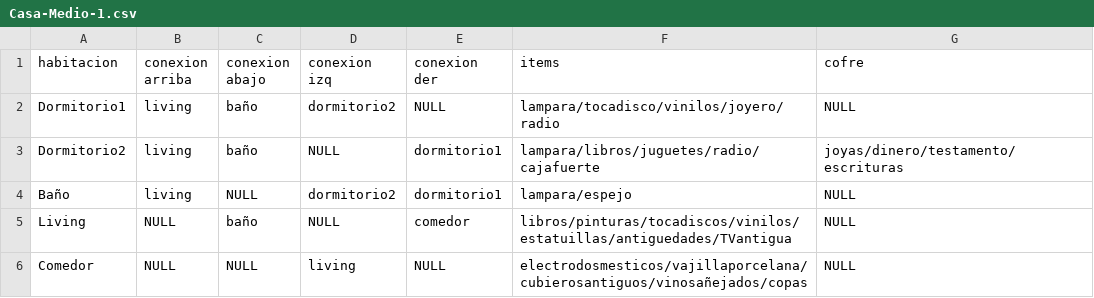
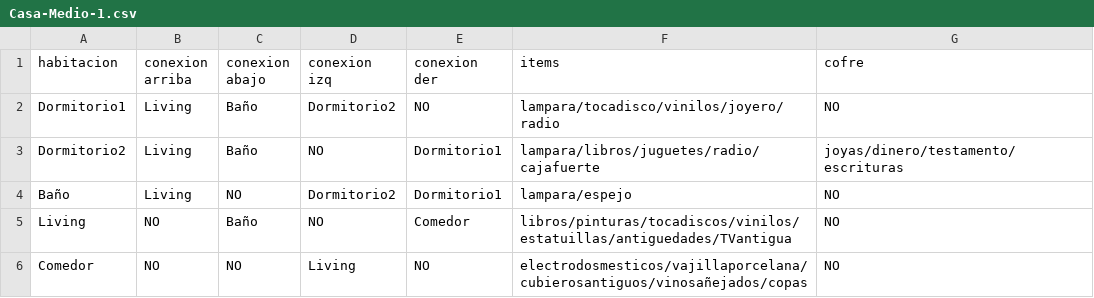
Before and after one commit to SaikooBlvckk/Bad-Ending, a CSV file: Casas/Casa-Medio-1.csv, drawn as a sheet.

```diff
--- a/Casas/Casa-Medio-1.csv
+++ b/Casas/Casa-Medio-1.csv
@@ -1,6 +1,6 @@
 habitacion,conexion arriba,conexion abajo,conexion izq,conexion der, items, cofre
-Dormitorio1,living,baño,dormitorio2,NULL, lampara/tocadisco/vinilos/joyero/radio,NULL
-Dormitorio2,living,baño,NULL,dormitorio1, lampara/libros/juguetes/radio/cajafuerte,joyas/dinero/testamento/escrituras
-Baño,living,NULL,dormitorio2,dormitorio1, lampara/espejo,NULL
-Living,NULL,baño,NULL,comedor, libros/pinturas/tocadiscos/vinilos/estatuillas/antiguedades/TVantigua ,NULL
-Comedor,NULL,NULL,living,NULL, electrodosmesticos/vajillaporcelana/cubierosantiguos/vinosañejados/copas,NULL
+Dormitorio1,Living,Baño,Dormitorio2,NO,lampara/tocadisco/vinilos/joyero/radio ,NO
+Dormitorio2,Living,Baño,NO,Dormitorio1,lampara/libros/juguetes/radio/cajafuerte ,joyas/dinero/testamento/escrituras
+Baño,Living,NO,Dormitorio2,Dormitorio1,lampara/espejo ,NO
+Living,NO,Baño,NO,Comedor,libros/pinturas/tocadiscos/vinilos/estatuillas/antiguedades/TVantigua ,NO
+Comedor,NO,NO,Living,NO,electrodosmesticos/vajillaporcelana/cubierosantiguos/vinosañejados/copas ,NO
```
Also changed, not shown: Casas/Casa-Facil-1.csv, 2 other files.
